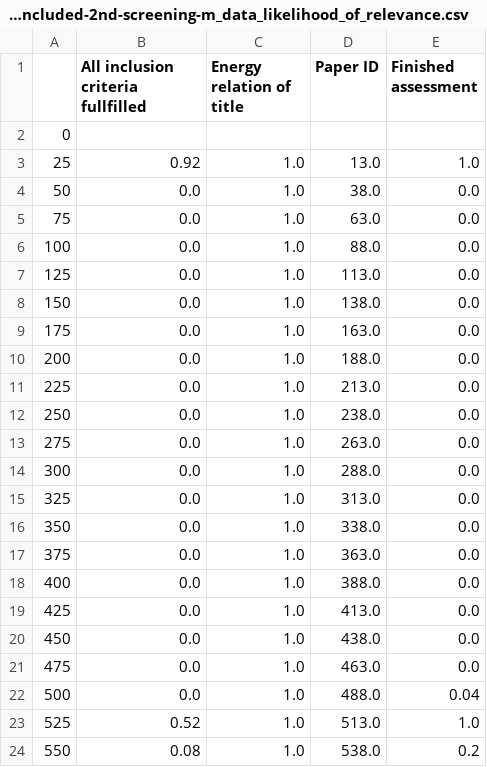
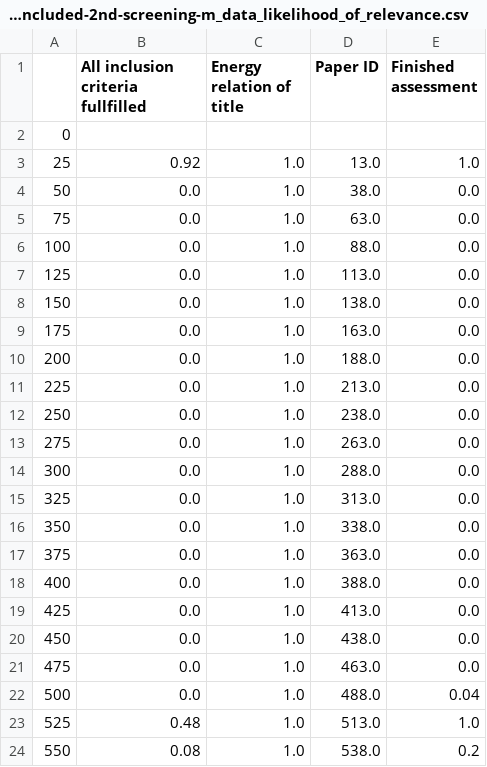
Before and after one commit to smartie2076/literature_review_justice_modelling, a CSV file: 2022-07-19-Final-Keywords-Publications-merged-Count-votes-only-included-2nd-screening-m_data_likelihood_of_relevance.csv, drawn as a sheet.

```diff
--- a/2022-07-19-Final-Keywords-Publications-merged-Count-votes-only-included-2nd-screening-m_data_likelihood_of_relevance.csv
+++ b/2022-07-19-Final-Keywords-Publications-merged-Count-votes-only-included-2nd-screening-m_data_likelihood_of_relevance.csv
@@ -22,3 +22,3 @@
 500,0.0,1.0,488.0,0.04
-525,0.52,1.0,513.0,1.0
+525,0.48,1.0,513.0,1.0
 550,0.08,1.0,538.0,0.2
```
Also changed, not shown: 2022-07-19-Final-Keywords-Publications-merged-Count-votes-only-included-2nd-screening-m-only-included.csv, 2 other files.
